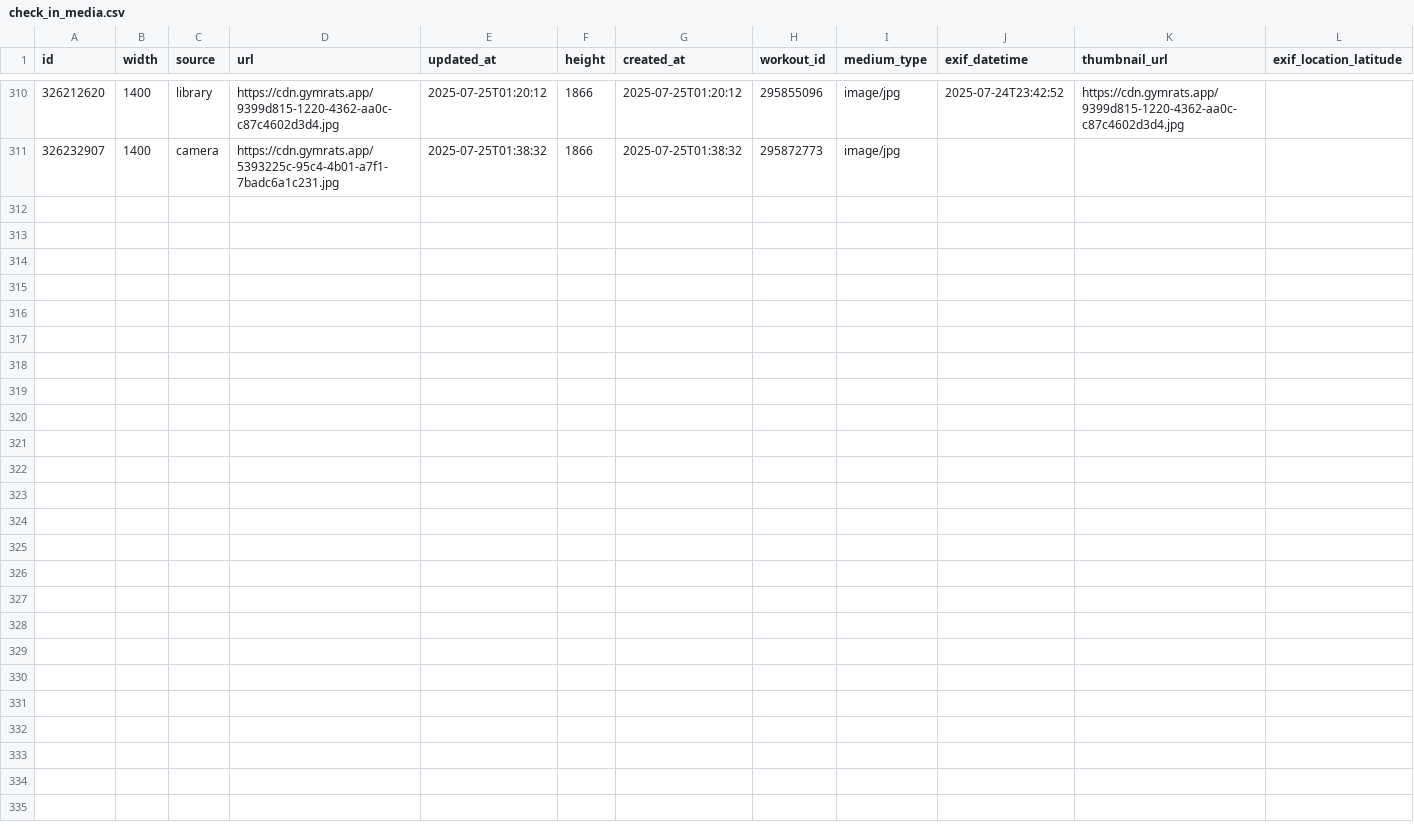
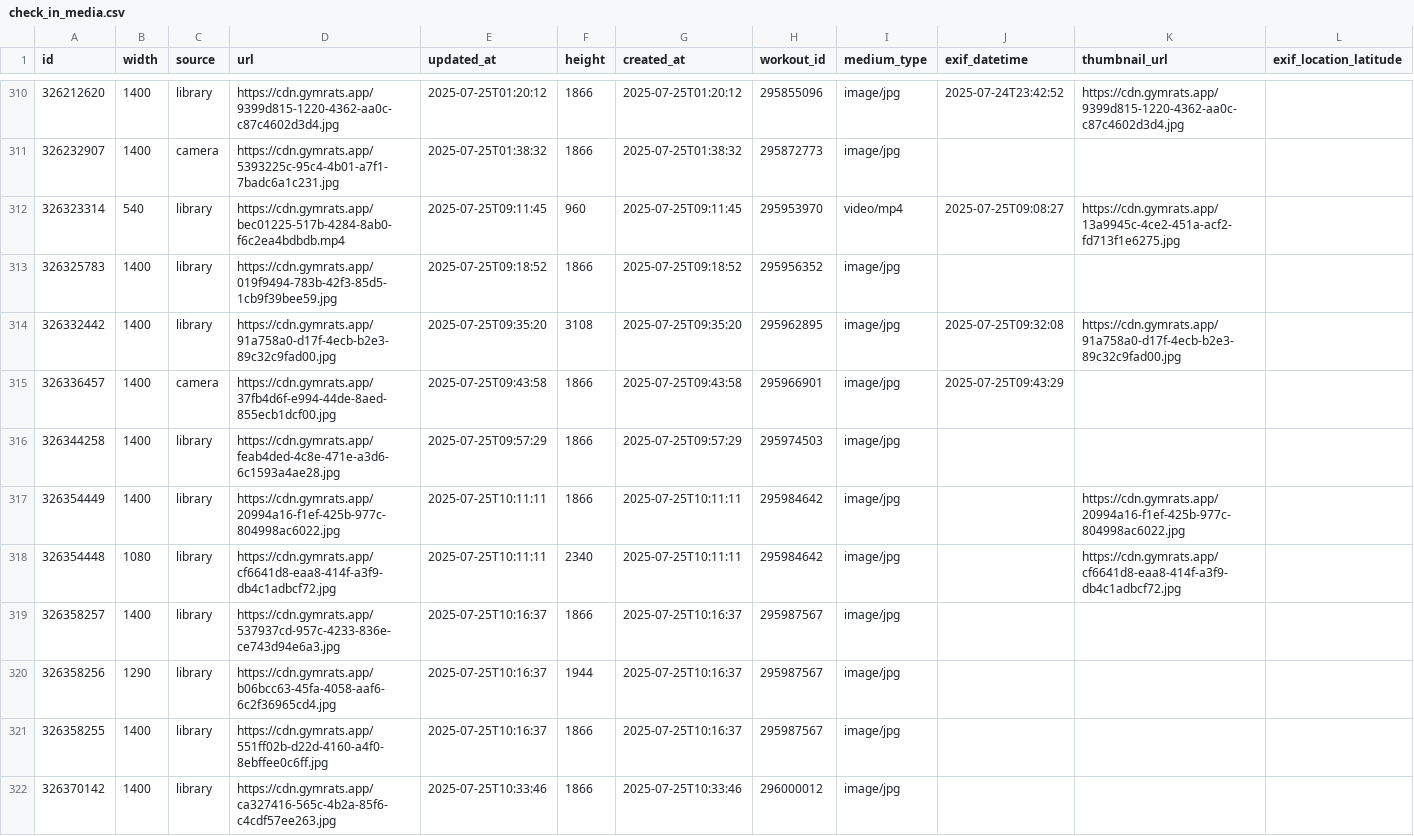
Before and after one commit to GabrielSouzaJesus/ProjetoGmyRats, a CSV file: Dados/check_in_media.csv, drawn as a sheet; only a part is shown, gaps mark what is left out; rows hold the shown columns only; the diff names each change by its address in the sheet, - before the commit and + after, or states it on an @@ line.

```diff
--- a/Dados/check_in_media.csv
+++ b/Dados/check_in_media.csv
+row 312: 326323314 | 540 | library | https://cdn.gymrats.app/bec01225-517b-4284-8ab0-f6c2ea4bdbdb.mp4 | 2025-07-25T09:11:45 | 960 | 2025-07-25T09:11:45 | 295953970 | video/mp4 | 2025-07-25T09:08:27 | https://cdn.gymrats.app/13a9945c-4ce2-451a-acf2-fd713f1e6275.jpg
+row 313: 326325783 | 1400 | library | https://cdn.gymrats.app/019f9494-783b-42f3-85d5-1cb9f39bee59.jpg | 2025-07-25T09:18:52 | 1866 | 2025-07-25T09:18:52 | 295956352 | image/jpg
+row 314: 326332442 | 1400 | library | https://cdn.gymrats.app/91a758a0-d17f-4ecb-b2e3-89c32c9fad00.jpg | 2025-07-25T09:35:20 | 3108 | 2025-07-25T09:35:20 | 295962895 | image/jpg | 2025-07-25T09:32:08 | https://cdn.gymrats.app/91a758a0-d17f-4ecb-b2e3-89c32c9fad00.jpg
+row 315: 326336457 | 1400 | camera | https://cdn.gymrats.app/37fb4d6f-e994-44de-8aed-855ecb1dcf00.jpg | 2025-07-25T09:43:58 | 1866 | 2025-07-25T09:43:58 | 295966901 | image/jpg | 2025-07-25T09:43:29
+row 316: 326344258 | 1400 | library | https://cdn.gymrats.app/feab4ded-4c8e-471e-a3d6-6c1593a4ae28.jpg | 2025-07-25T09:57:29 | 1866 | 2025-07-25T09:57:29 | 295974503 | image/jpg
+row 317: 326354449 | 1400 | library | https://cdn.gymrats.app/20994a16-f1ef-425b-977c-804998ac6022.jpg | 2025-07-25T10:11:11 | 1866 | 2025-07-25T10:11:11 | 295984642 | image/jpg |  | https://cdn.gymrats.app/20994a16-f1ef-425b-977c-804998ac6022.jpg
+row 318: 326354448 | 1080 | library | https://cdn.gymrats.app/cf6641d8-eaa8-414f-a3f9-db4c1adbcf72.jpg | 2025-07-25T10:11:11 | 2340 | 2025-07-25T10:11:11 | 295984642 | image/jpg |  | https://cdn.gymrats.app/cf6641d8-eaa8-414f-a3f9-db4c1adbcf72.jpg
+row 319: 326358257 | 1400 | library | https://cdn.gymrats.app/537937cd-957c-4233-836e-ce743d94e6a3.jpg | 2025-07-25T10:16:37 | 1866 | 2025-07-25T10:16:37 | 295987567 | image/jpg
+row 320: 326358256 | 1290 | library | https://cdn.gymrats.app/b06bcc63-45fa-4058-aaf6-6c2f36965cd4.jpg | 2025-07-25T10:16:37 | 1944 | 2025-07-25T10:16:37 | 295987567 | image/jpg
+row 321: 326358255 | 1400 | library | https://cdn.gymrats.app/551ff02b-d22d-4160-a4f0-8ebffee0c6ff.jpg | 2025-07-25T10:16:37 | 1866 | 2025-07-25T10:16:37 | 295987567 | image/jpg
+row 322: 326370142 | 1400 | library | https://cdn.gymrats.app/ca327416-565c-4b2a-85f6-c4cdf57ee263.jpg | 2025-07-25T10:33:46 | 1866 | 2025-07-25T10:33:46 | 296000012 | image/jpg
```
Also changed, not shown: Dados/check_in_activities.csv, Dados/check_ins.csv, 3 other files.
